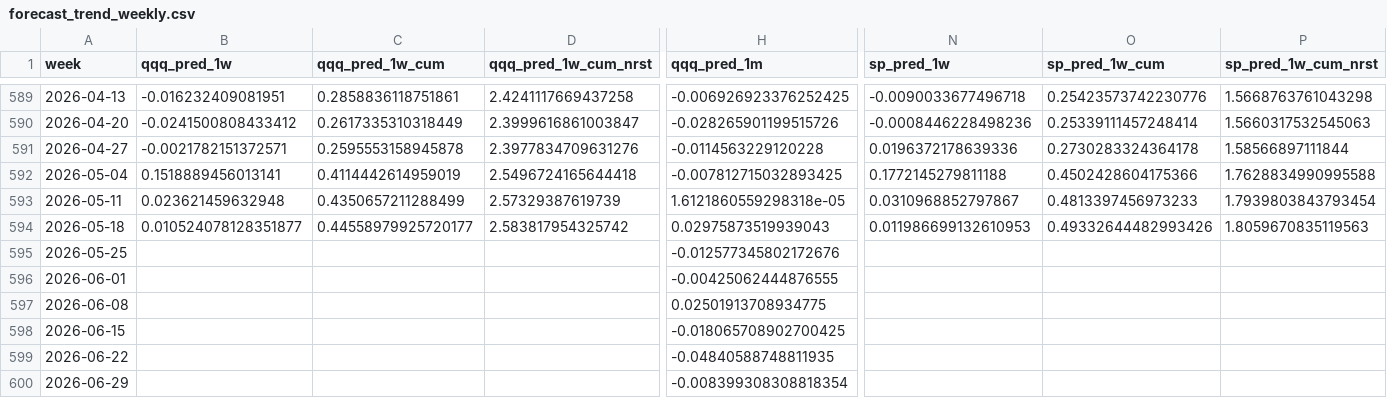
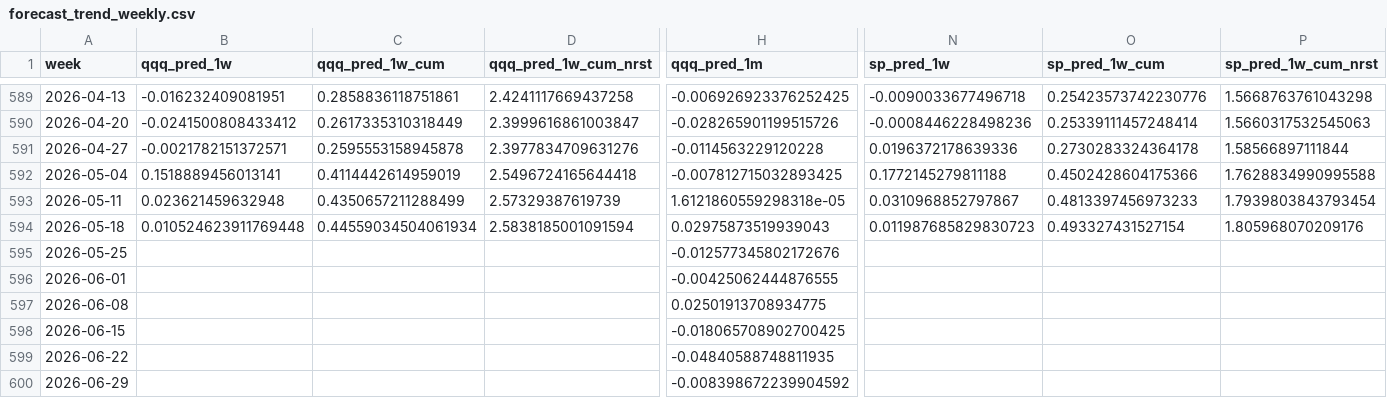
Before and after one commit to ebnr321130921-pixel/finance-report, a CSV file: 3_US_Index/data/forecast_trend_weekly.csv, drawn as a sheet; only a part is shown, gaps mark what is left out; the diff covers the shown part only; the diff names each change by its address in the sheet, - before the commit and + after, or states it on an @@ line.

```diff
--- a/3_US_Index/data/forecast_trend_weekly.csv
+++ b/3_US_Index/data/forecast_trend_weekly.csv
-B594 (qqq_pred_1w): 0.010524078128351877
+B594 (qqq_pred_1w): 0.010524623911769448
-C594 (qqq_pred_1w_cum): 0.44558979925720177
+C594 (qqq_pred_1w_cum): 0.44559034504061934
-D594 (qqq_pred_1w_cum_nrst): 2.583817954325742
+D594 (qqq_pred_1w_cum_nrst): 2.5838185001091594
-N594 (sp_pred_1w): 0.011986699132610953
+N594 (sp_pred_1w): 0.011987685829830723
-O594 (sp_pred_1w_cum): 0.49332644482993426
+O594 (sp_pred_1w_cum): 0.493327431527154
-P594 (sp_pred_1w_cum_nrst): 1.8059670835119563
+P594 (sp_pred_1w_cum_nrst): 1.805968070209176
-H600 (qqq_pred_1m): -0.008399308308818354
+H600 (qqq_pred_1m): -0.008398672239904592
```
Also changed, not shown: 5 edited cells elsewhere in this file, 1_QQQ-SP500/annual_returns.csv, 1_QQQ-SP500/monthly_returns.csv, 12 other files.
